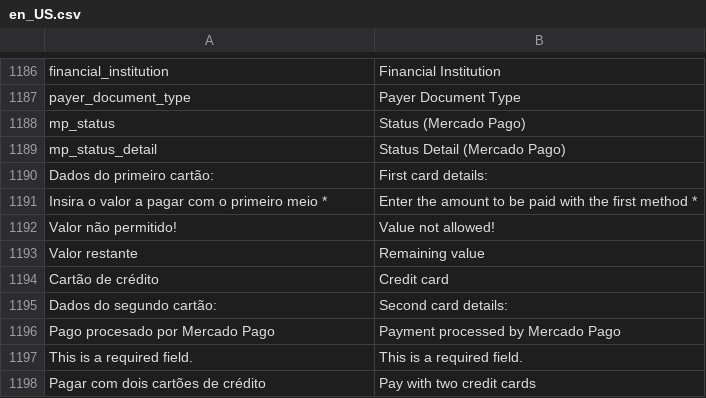
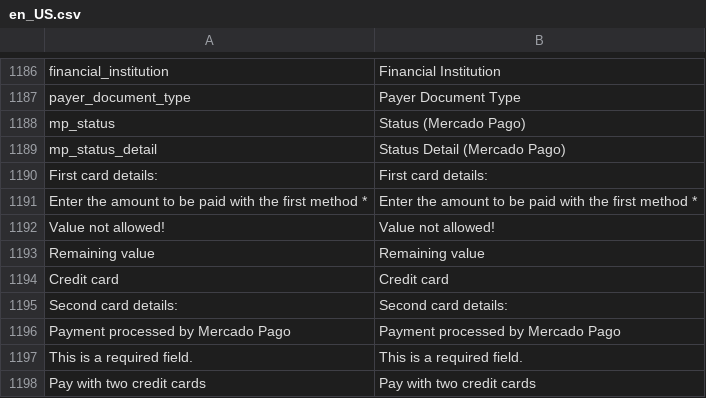
Before and after one commit to mercadopago/adb-payment, a CSV file: i18n/en_US.csv, drawn as a sheet; only a part is shown, gaps mark what is left out; the diff names each change by its address in the sheet, - before the commit and + after, or states it on an @@ line.

```diff
--- a/i18n/en_US.csv
+++ b/i18n/en_US.csv
-A1190: Dados do primeiro cartão:
+A1190: First card details:
-A1191: Insira o valor a pagar com o primeiro meio *
+A1191: Enter the amount to be paid with the first method *
-A1192: Valor não permitido!
+A1192: Value not allowed!
-A1193: Valor restante
+A1193: Remaining value
-A1194: Cartão de crédito
+A1194: Credit card
-A1195: Dados do segundo cartão:
+A1195: Second card details:
-A1196: Pago procesado por Mercado Pago
+A1196: Payment processed by Mercado Pago
-A1198: Pagar com dois cartões de crédito
+A1198: Pay with two credit cards
```
Also changed, not shown: i18n/es_AR.csv, i18n/es_CL.csv, 7 other files.
